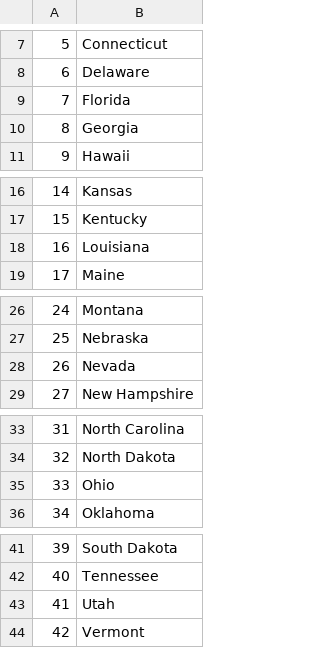
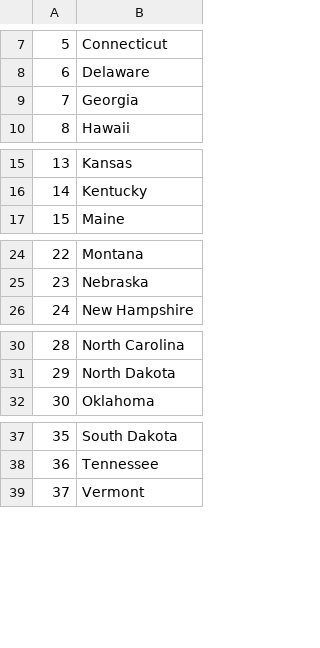
Before and after one commit to cedoula/100-days-of-code-python, a CSV file: Projects/Day_25/us-states-game/states_to_learn.csv, drawn as a sheet; only a part is shown, gaps mark what is left out; removed rows and columns are numbered as before the commit, all else as after; the diff names each change by its address in the sheet, - before the commit and + after, or states it on an @@ line.

```diff
--- a/Projects/Day_25/us-states-game/states_to_learn.csv
+++ b/Projects/Day_25/us-states-game/states_to_learn.csv
-row 9: 7 | Florida
@@ column A renumbered from row 9 down @@
-row 18: 16 | Louisiana
-row 28: 26 | Nevada
-row 35: 33 | Ohio
-row 43: 41 | Utah
```
Also changed, not shown: 1 other file.
